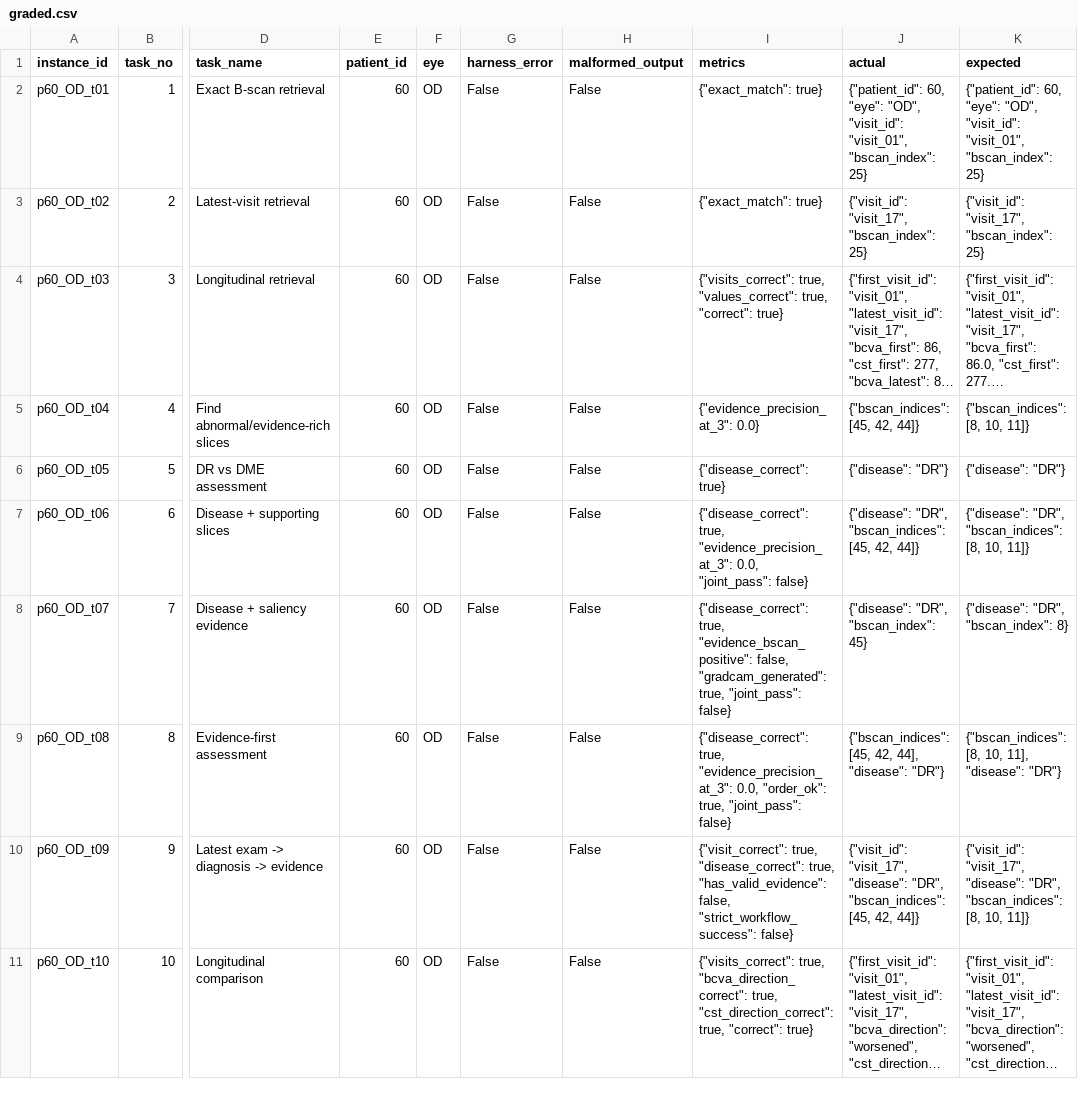
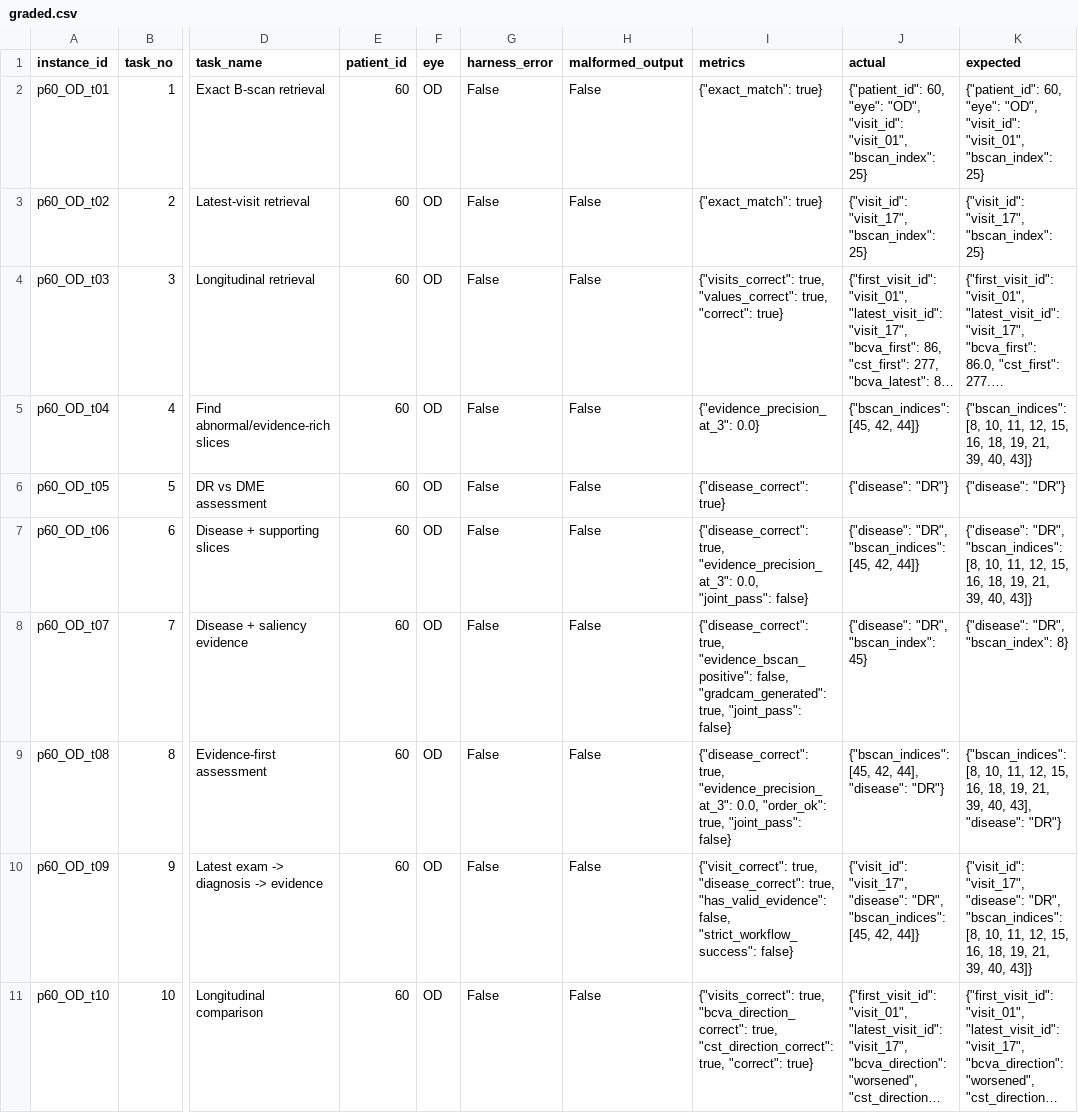
Before and after one commit to namnbk/RETFound-Nam, a CSV file: results/graded.csv, drawn as a sheet; only a part is shown, gaps mark what is left out; long unchanged cells end in …; the diff covers the shown part only; the diff names each change by its address in the sheet, - before the commit and + after, or states it on an @@ line.

```diff
--- a/results/graded.csv
+++ b/results/graded.csv
-K5 (expected): …[8, 10, 11]}
+K5 (expected): …[8, 10, 11, 12, 15, 16, 18, 19, 21, 39, 40, 43]}
-K7 (expected): …[8, 10, 11]}
+K7 (expected): …[8, 10, 11, 12, 15, 16, 18, 19, 21, 39, 40, 43]}
-K9 (expected): …[8, 10, 11], "disease": "DR"}
+K9 (expected): …[8, 10, 11, 12, 15, 16, 18, 19, 21, 39, 40, 43], "disease": "DR"}
-K10 (expected): …[8, 10, 11]}
+K10 (expected): …[8, 10, 11, 12, 15, 16, 18, 19, 21, 39, 40, 43]}
```
Also changed, not shown: 72 edited cells elsewhere in this file, 50 other files.
